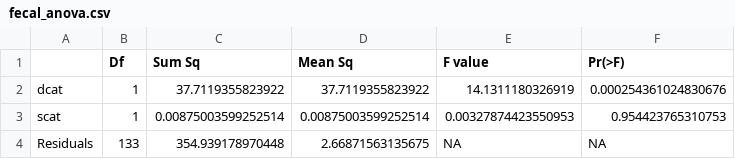
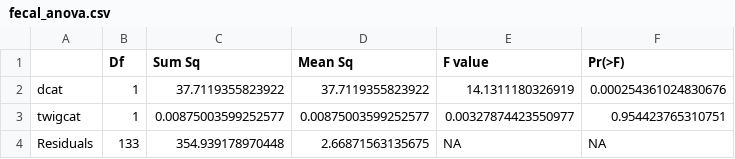
Before and after one commit to jballuffi/Nutritional_responses_hares, a CSV file: Output/Tables/fecal_anova.csv, drawn as a sheet; removed rows and columns are numbered as before the commit, all else as after; the diff names each change by its address in the sheet, - before the commit and + after, or states it on an @@ line.

```diff
--- a/Output/Tables/fecal_anova.csv
+++ b/Output/Tables/fecal_anova.csv
-row 3: scat | 1 | 0.00875003599252514 | 0.00875003599252514 | 0.00327874423550953 | 0.954423765310753
+row 3: twigcat | 1 | 0.00875003599252577 | 0.00875003599252577 | 0.00327874423550977 | 0.954423765310751
```
Also changed, not shown: Output/Tables/forage_anova.csv, Output/Tables/weight_anova.csv, 3 other files.
